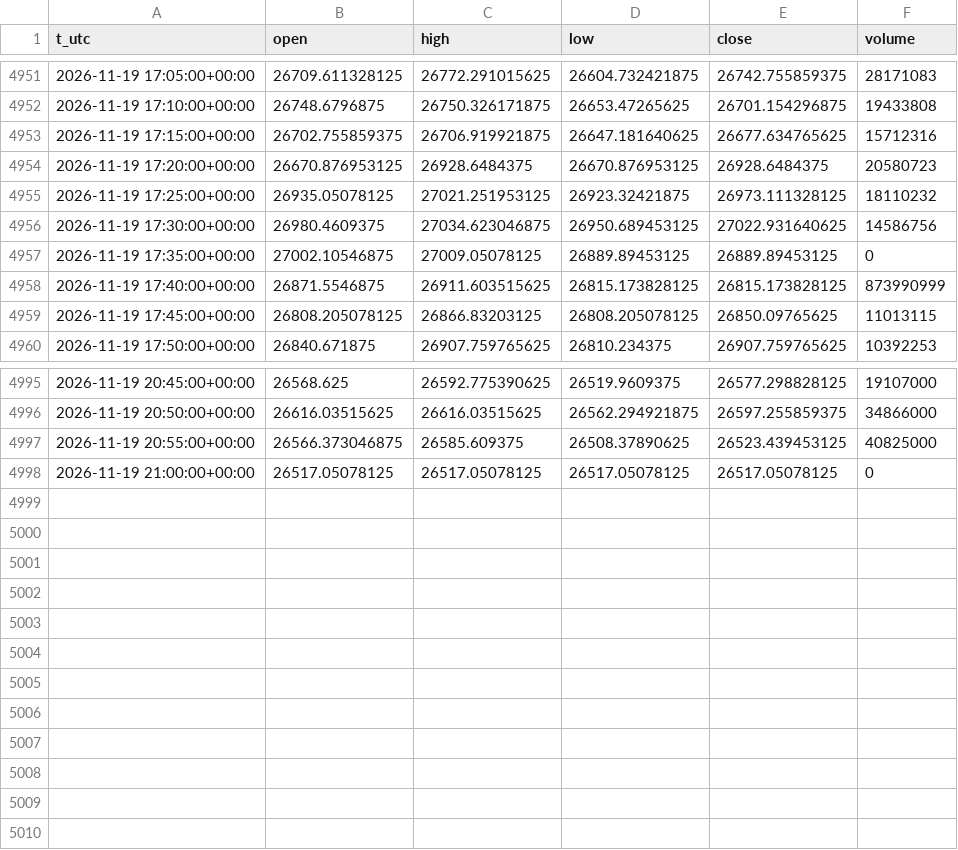
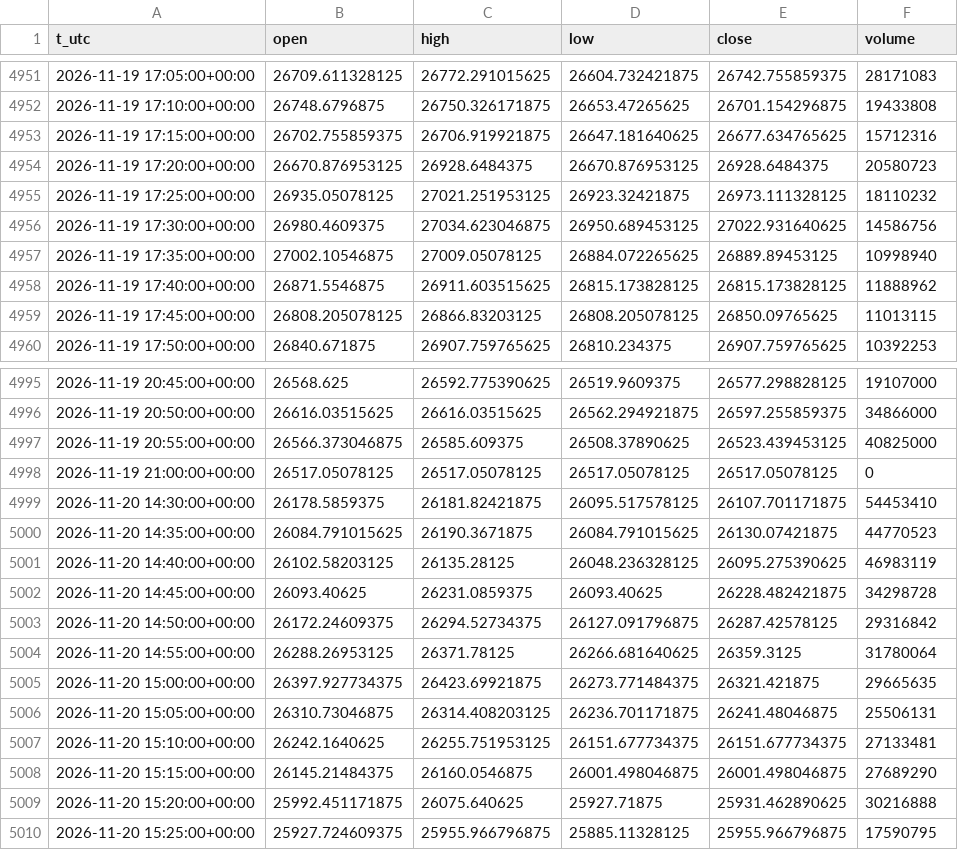
Before and after one commit to egedogann/piyasa-veri, a CSV file: data/m5/IDX_NDX.csv, drawn as a sheet; only a part is shown, gaps mark what is left out.

```diff
--- a/data/m5/IDX_NDX.csv
+++ b/data/m5/IDX_NDX.csv
@@ -4956,4 +4956,4 @@ t_utc,open,high,low,close,volume
 2026-11-19 17:30:00+00:00,26980.4609375,27034.623046875,26950.689453125,27022.931640625,14586756
-2026-11-19 17:35:00+00:00,27002.10546875,27009.05078125,26889.89453125,26889.89453125,0
-2026-11-19 17:40:00+00:00,26871.5546875,26911.603515625,26815.173828125,26815.173828125,873990999
+2026-11-19 17:35:00+00:00,27002.10546875,27009.05078125,26884.072265625,26889.89453125,10998940
+2026-11-19 17:40:00+00:00,26871.5546875,26911.603515625,26815.173828125,26815.173828125,11888962
 2026-11-19 17:45:00+00:00,26808.205078125,26866.83203125,26808.205078125,26850.09765625,11013115
@@ -4998 +4998,13 @@ t_utc,open,high,low,close,volume
 2026-11-19 21:00:00+00:00,26517.05078125,26517.05078125,26517.05078125,26517.05078125,0
+2026-11-20 14:30:00+00:00,26178.5859375,26181.82421875,26095.517578125,26107.701171875,54453410
+2026-11-20 14:35:00+00:00,26084.791015625,26190.3671875,26084.791015625,26130.07421875,44770523
+2026-11-20 14:40:00+00:00,26102.58203125,26135.28125,26048.236328125,26095.275390625,46983119
+2026-11-20 14:45:00+00:00,26093.40625,26231.0859375,26093.40625,26228.482421875,34298728
+2026-11-20 14:50:00+00:00,26172.24609375,26294.52734375,26127.091796875,26287.42578125,29316842
+2026-11-20 14:55:00+00:00,26288.26953125,26371.78125,26266.681640625,26359.3125,31780064
+2026-11-20 15:00:00+00:00,26397.927734375,26423.69921875,26273.771484375,26321.421875,29665635
+2026-11-20 15:05:00+00:00,26310.73046875,26314.408203125,26236.701171875,26241.48046875,25506131
+2026-11-20 15:10:00+00:00,26242.1640625,26255.751953125,26151.677734375,26151.677734375,27133481
+2026-11-20 15:15:00+00:00,26145.21484375,26160.0546875,26001.498046875,26001.498046875,27689290
+2026-11-20 15:20:00+00:00,25992.451171875,26075.640625,25927.71875,25931.462890625,30216888
+2026-11-20 15:25:00+00:00,25927.724609375,25955.966796875,25885.11328125,25955.966796875,17590795
```
Also changed, not shown: data/d1/AMZN.csv, data/d1/LQD.csv, 45 other files.
